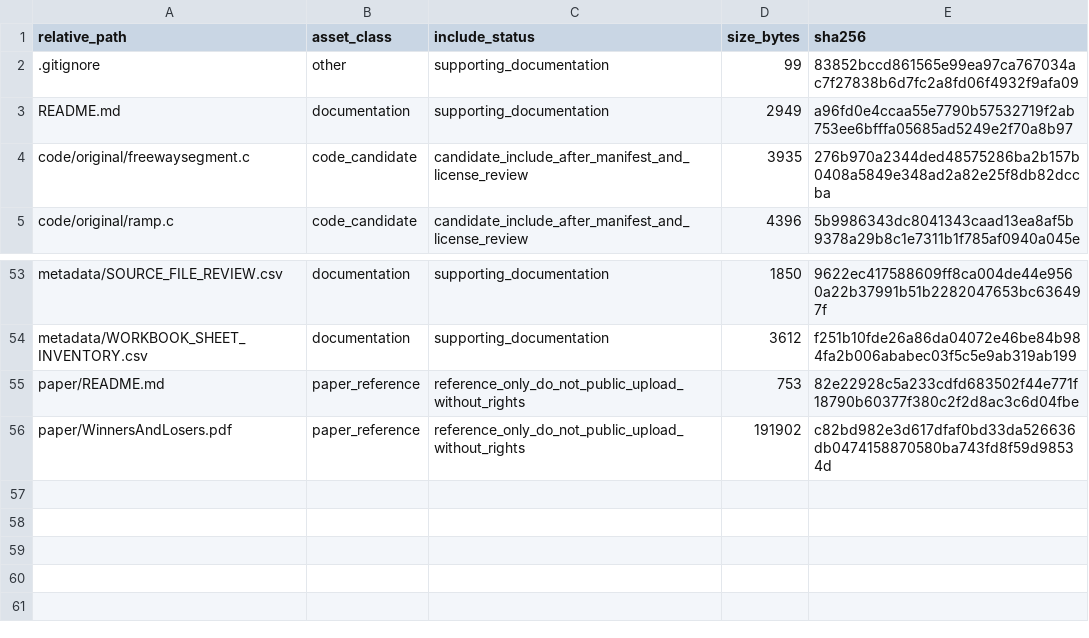
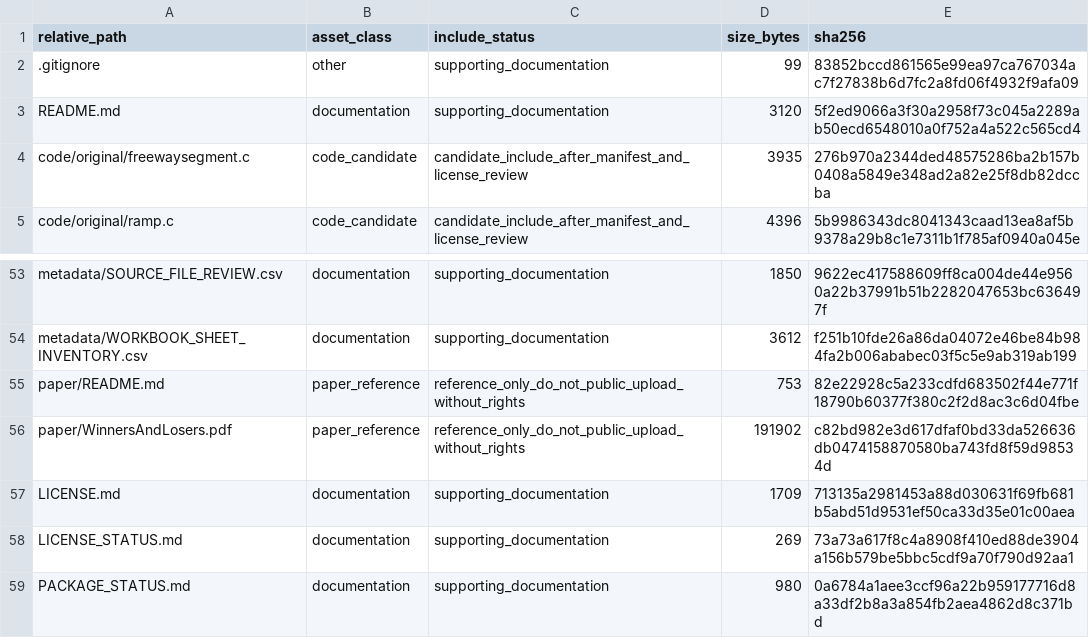
Before and after one commit to dlevinson/paper-2002-02-identifying-winners-and-losers-in-transportation, a CSV file: PACKAGE_MANIFEST.csv, drawn as a sheet; only a part is shown, gaps mark what is left out.

Commit message:
Add operative repository license

```diff
--- a/PACKAGE_MANIFEST.csv
+++ b/PACKAGE_MANIFEST.csv
@@ -2,3 +2,3 @@ relative_path,asset_class,include_status,size_bytes,sha256
 .gitignore,other,supporting_documentation,99,83852bccd861565e99ea97ca767034ac7f27838b6d7fc2a8fd06f4932f9afa09
-README.md,documentation,supporting_documentation,2949,a96fd0e4ccaa55e7790b57532719f2ab753ee6bfffa05685ad5249e2f70a8b97
+README.md,documentation,supporting_documentation,3120,5f2ed9066a3f30a2958f73c045a2289ab50ecd6548010a0f752a4a522c565cd4
 code/original/freewaysegment.c,code_candidate,candidate_include_after_manifest_and_license_review,3935,276b970a2344ded48575286ba2b157b0408a5849e348ad2a82e25f8db82dccba
@@ -56 +56,4 @@ paper/README.md,paper_reference,reference_only_do_not_public_upload_without_righ
 paper/WinnersAndLosers.pdf,paper_reference,reference_only_do_not_public_upload_without_rights,191902,c82bd982e3d617dfaf0bd33da526636db0474158870580ba743fd8f59d98534d
+LICENSE.md,documentation,supporting_documentation,1709,713135a2981453a88d030631f69fb681b5abd51d9531ef50ca33d35e01c00aea
+LICENSE_STATUS.md,documentation,supporting_documentation,269,73a73a617f8c4a8908f410ed88de3904a156b579be5bbc5cdf9a70f790d92aa1
+PACKAGE_STATUS.md,documentation,supporting_documentation,980,0a6784a1aee3ccf96a22b959177716d8a33df2b8a3a854fb2aea4862d8c371bd
```
Also changed, not shown: 4 other files.
